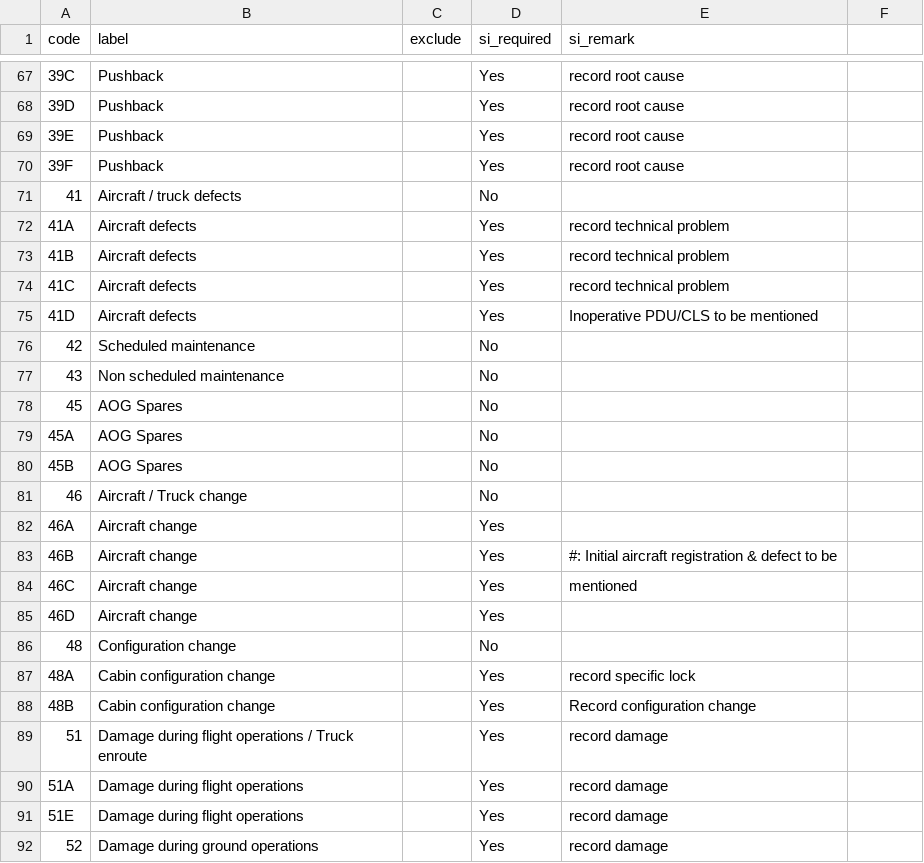
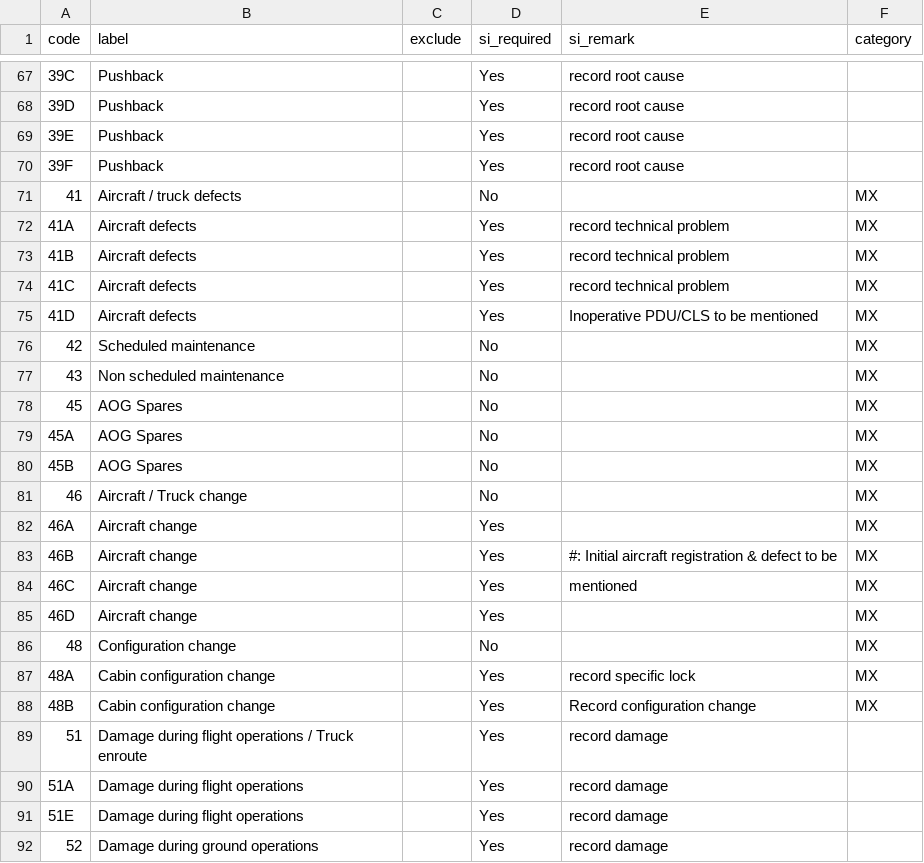
Before and after one commit to gh4-io/DelayReporter, a CSV file: src/DelayReporter/Resources/delay-codes.csv, drawn as a sheet; only a part is shown, gaps mark what is left out; the diff names each change by its address in the sheet, - before the commit and + after, or states it on an @@ line.

```diff
--- a/src/DelayReporter/Resources/delay-codes.csv
+++ b/src/DelayReporter/Resources/delay-codes.csv
-F1: (empty)
+F1: category
-F71:F88 (category): (empty)
+F71:F88 (category): MX
```
Also changed, not shown: 22 other files.
